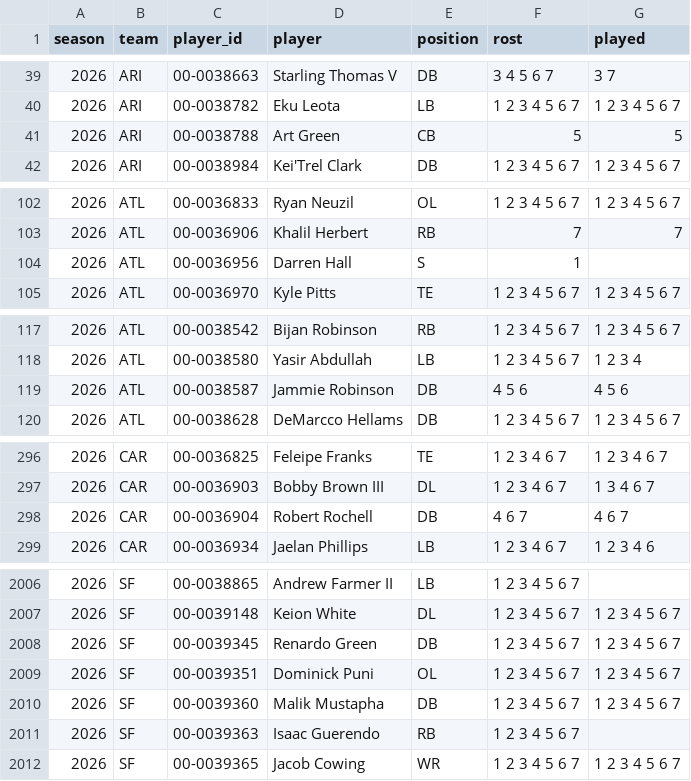
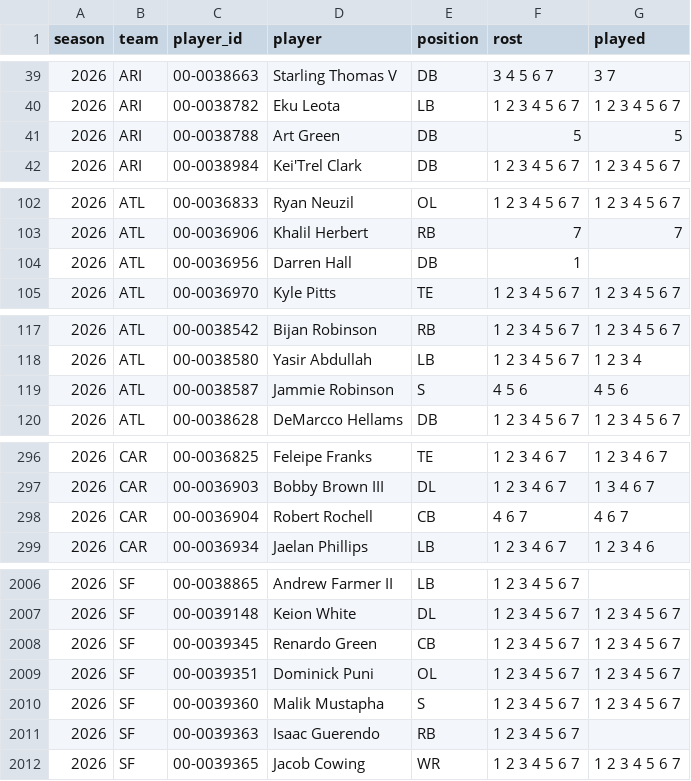
Before and after one commit to bwik4/Matchup-Lab, a CSV file: data/avail.csv, drawn as a sheet; only a part is shown, gaps mark what is left out; the diff covers the shown part only.

```diff
--- a/data/avail.csv
+++ b/data/avail.csv
@@ -40,3 +40,3 @@ season,team,player_id,player,position,rost,played
 2026,ARI,00-0038782,Eku Leota,LB,1 2 3 4 5 6 7,1 2 3 4 5 6 7
-2026,ARI,00-0038788,Art Green,CB,5,5
+2026,ARI,00-0038788,Art Green,DB,5,5
 2026,ARI,00-0038984,Kei'Trel Clark,DB,1 2 3 4 5 6 7,1 2 3 4 5 6 7
@@ -103,3 +103,3 @@ season,team,player_id,player,position,rost,played
 2026,ATL,00-0036906,Khalil Herbert,RB,7,7
-2026,ATL,00-0036956,Darren Hall,S,1,
+2026,ATL,00-0036956,Darren Hall,DB,1,
 2026,ATL,00-0036970,Kyle Pitts,TE,1 2 3 4 5 6 7,1 2 3 4 5 6 7
@@ -118,3 +118,3 @@ season,team,player_id,player,position,rost,played
 2026,ATL,00-0038580,Yasir Abdullah,LB,1 2 3 4 5 6 7,1 2 3 4
-2026,ATL,00-0038587,Jammie Robinson,DB,4 5 6,4 5 6
+2026,ATL,00-0038587,Jammie Robinson,S,4 5 6,4 5 6
 2026,ATL,00-0038628,DeMarcco Hellams,DB,1 2 3 4 5 6 7,1 2 3 4 5 6 7
@@ -297,3 +297,3 @@ season,team,player_id,player,position,rost,played
 2026,CAR,00-0036903,Bobby Brown III,DL,1 2 3 4 6 7,1 3 4 6 7
-2026,CAR,00-0036904,Robert Rochell,DB,4 6 7,4 6 7
+2026,CAR,00-0036904,Robert Rochell,CB,4 6 7,4 6 7
 2026,CAR,00-0036934,Jaelan Phillips,LB,1 2 3 4 6 7,1 2 3 4 6
@@ -2007,5 +2007,5 @@ season,team,player_id,player,position,rost,played
 2026,SF,00-0039148,Keion White,DL,1 2 3 4 5 6 7,1 2 3 4 5 6 7
-2026,SF,00-0039345,Renardo Green,DB,1 2 3 4 5 6 7,1 2 3 4 5 6 7
+2026,SF,00-0039345,Renardo Green,CB,1 2 3 4 5 6 7,1 2 3 4 5 6 7
 2026,SF,00-0039351,Dominick Puni,OL,1 2 3 4 5 6 7,1 2 3 4 5 6 7
-2026,SF,00-0039360,Malik Mustapha,DB,1 2 3 4 5 6 7,1 2 3 4 5 6 7
+2026,SF,00-0039360,Malik Mustapha,S,1 2 3 4 5 6 7,1 2 3 4 5 6 7
 2026,SF,00-0039363,Isaac Guerendo,RB,1 2 3 4 5 6 7,
```
Also changed, not shown: 40 edited cells elsewhere in this file, data/games.csv, data/players.csv, 2 other files.
